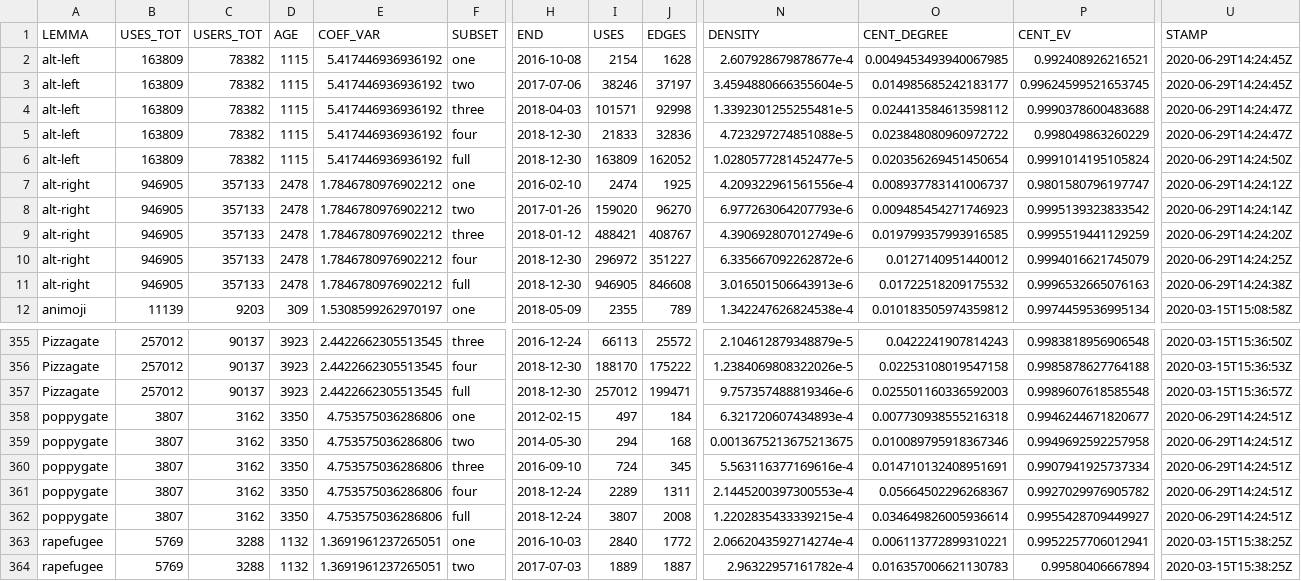
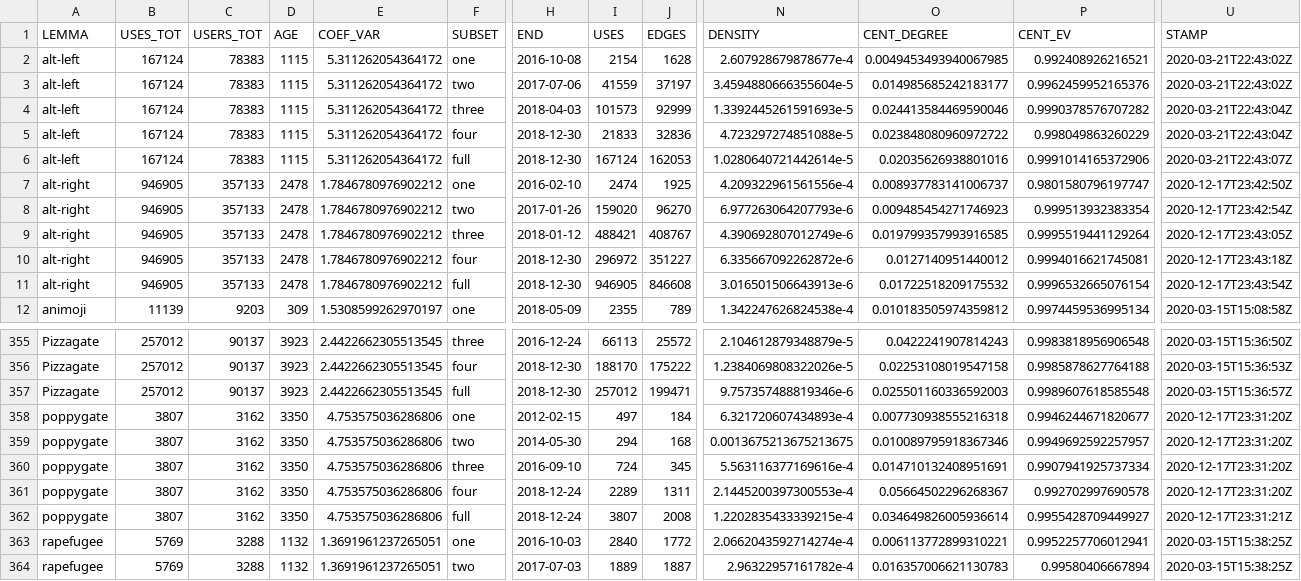
Before and after one commit to wuqui/sna, a CSV file: out/df_comp.csv, drawn as a sheet; only a part is shown, gaps mark what is left out; the diff covers the shown part only; the diff names each change by its address in the sheet, - before the commit and + after, or states it on an @@ line.

Commit message:
extract edges for `alt-right` and `poppygate`

```diff
--- a/out/df_comp.csv
+++ b/out/df_comp.csv
-B2:B6 (USES_TOT): 163809
+B2:B6 (USES_TOT): 167124
-C2:C6 (USERS_TOT): 78382
+C2:C6 (USERS_TOT): 78383
-E2:E6 (COEF_VAR): 5.417446936936192
+E2:E6 (COEF_VAR): 5.311262054364172
-U2:U3 (STAMP): 2020-06-29T14:24:45Z
+U2:U3 (STAMP): 2020-03-21T22:43:02Z
-I3 (USES): 38246
+I3 (USES): 41559
-P3 (CENT_EV): 0.99624599521653745
+P3 (CENT_EV): 0.9962459952165376
-I4 (USES): 101571
+I4 (USES): 101573
-J4 (EDGES): 92998
+J4 (EDGES): 92999
-N4 (DENSITY): 1.3392301255255481e-5
+N4 (DENSITY): 1.3392445261591693e-5
-O4 (CENT_DEGREE): 0.024413584613598112
+O4 (CENT_DEGREE): 0.024413584469590046
-P4 (CENT_EV): 0.9990378600483688
+P4 (CENT_EV): 0.9990378576707282
-U4:U5 (STAMP): 2020-06-29T14:24:47Z
+U4:U5 (STAMP): 2020-03-21T22:43:04Z
-I6 (USES): 163809
+I6 (USES): 167124
-J6 (EDGES): 162052
+J6 (EDGES): 162053
-N6 (DENSITY): 1.0280577281452477e-5
+N6 (DENSITY): 1.0280640721442614e-5
-O6 (CENT_DEGREE): 0.020356269451450654
+O6 (CENT_DEGREE): 0.02035626938801016
-P6 (CENT_EV): 0.9991014195105824
+P6 (CENT_EV): 0.9991014165372906
-U6 (STAMP): 2020-06-29T14:24:50Z
+U6 (STAMP): 2020-03-21T22:43:07Z
-U7 (STAMP): 2020-06-29T14:24:12Z
+U7 (STAMP): 2020-12-17T23:42:50Z
-P8 (CENT_EV): 0.9995139323833542
+P8 (CENT_EV): 0.999513932383354
-U8 (STAMP): 2020-06-29T14:24:14Z
+U8 (STAMP): 2020-12-17T23:42:54Z
-P9 (CENT_EV): 0.9995519441129259
+P9 (CENT_EV): 0.9995519441129264
-U9 (STAMP): 2020-06-29T14:24:20Z
+U9 (STAMP): 2020-12-17T23:43:05Z
-P10 (CENT_EV): 0.9994016621745079
+P10 (CENT_EV): 0.9994016621745081
-U10 (STAMP): 2020-06-29T14:24:25Z
+U10 (STAMP): 2020-12-17T23:43:18Z
-P11 (CENT_EV): 0.9996532665076163
+P11 (CENT_EV): 0.9996532665076154
-U11 (STAMP): 2020-06-29T14:24:38Z
+U11 (STAMP): 2020-12-17T23:43:54Z
-U358:U361 (STAMP): 2020-06-29T14:24:51Z
+U358:U361 (STAMP): 2020-12-17T23:31:20Z
-P359 (CENT_EV): 0.9949692592257958
+P359 (CENT_EV): 0.9949692592257957
-P361 (CENT_EV): 0.9927029976905782
+P361 (CENT_EV): 0.992702997690578
-U362 (STAMP): 2020-06-29T14:24:51Z
+U362 (STAMP): 2020-12-17T23:31:21Z
```
Also changed, not shown: 94 edited cells elsewhere in this file, 1 other file.
